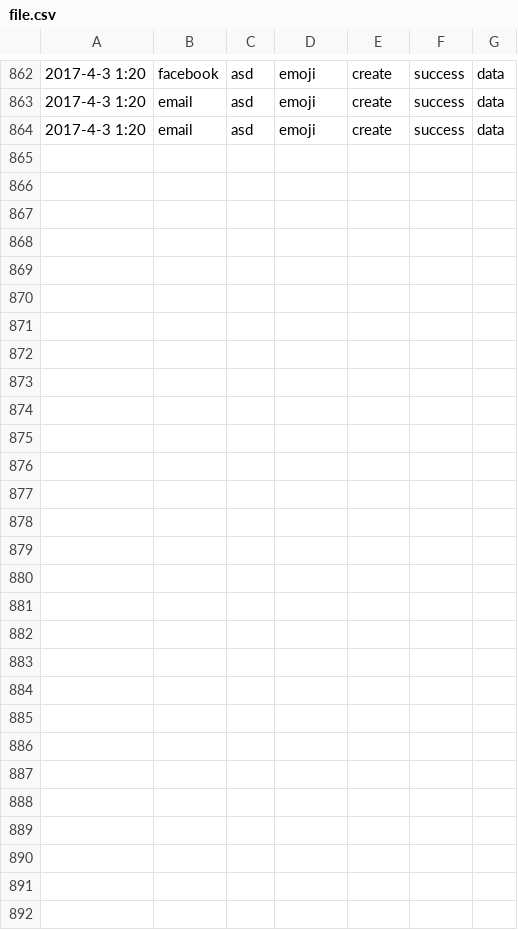
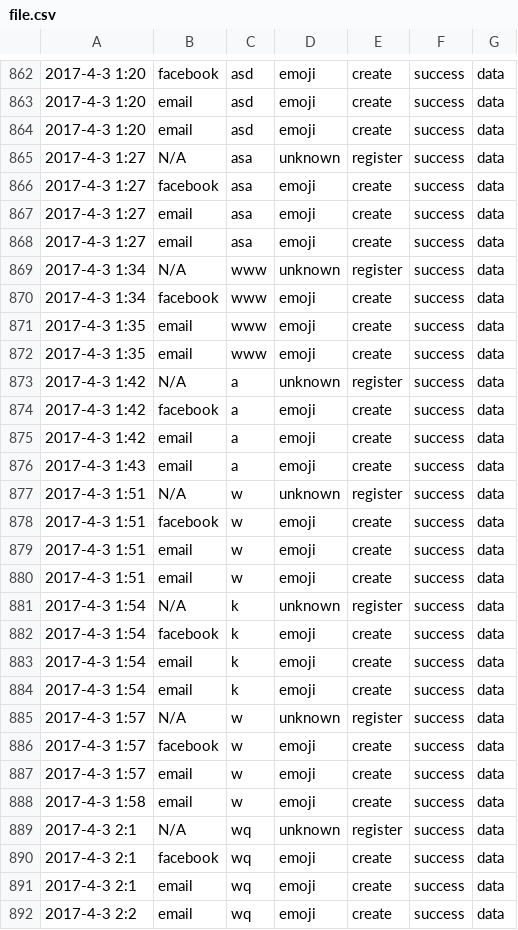
Before and after one commit to awaisabir/EmojiPassword, a CSV file: public/csv/file.csv, drawn as a sheet; only a part is shown, gaps mark what is left out.

```diff
--- a/public/csv/file.csv
+++ b/public/csv/file.csv
@@ -864 +864,29 @@
 "2017-4-3 1:20","email","asd","emoji","create","success","data"
+"2017-4-3 1:27","N/A","asa","unknown","register","success","data"
+"2017-4-3 1:27","facebook","asa","emoji","create","success","data"
+"2017-4-3 1:27","email","asa","emoji","create","success","data"
+"2017-4-3 1:27","email","asa","emoji","create","success","data"
+"2017-4-3 1:34","N/A","www","unknown","register","success","data"
+"2017-4-3 1:34","facebook","www","emoji","create","success","data"
+"2017-4-3 1:35","email","www","emoji","create","success","data"
+"2017-4-3 1:35","email","www","emoji","create","success","data"
+"2017-4-3 1:42","N/A","a","unknown","register","success","data"
+"2017-4-3 1:42","facebook","a","emoji","create","success","data"
+"2017-4-3 1:42","email","a","emoji","create","success","data"
+"2017-4-3 1:43","email","a","emoji","create","success","data"
+"2017-4-3 1:51","N/A","w","unknown","register","success","data"
+"2017-4-3 1:51","facebook","w","emoji","create","success","data"
+"2017-4-3 1:51","email","w","emoji","create","success","data"
+"2017-4-3 1:51","email","w","emoji","create","success","data"
+"2017-4-3 1:54","N/A","k","unknown","register","success","data"
+"2017-4-3 1:54","facebook","k","emoji","create","success","data"
+"2017-4-3 1:54","email","k","emoji","create","success","data"
+"2017-4-3 1:54","email","k","emoji","create","success","data"
+"2017-4-3 1:57","N/A","w","unknown","register","success","data"
+"2017-4-3 1:57","facebook","w","emoji","create","success","data"
+"2017-4-3 1:57","email","w","emoji","create","success","data"
+"2017-4-3 1:58","email","w","emoji","create","success","data"
+"2017-4-3 2:1","N/A","wq","unknown","register","success","data"
+"2017-4-3 2:1","facebook","wq","emoji","create","success","data"
+"2017-4-3 2:1","email","wq","emoji","create","success","data"
+"2017-4-3 2:2","email","wq","emoji","create","success","data"
```
Also changed, not shown: 1 other file.
